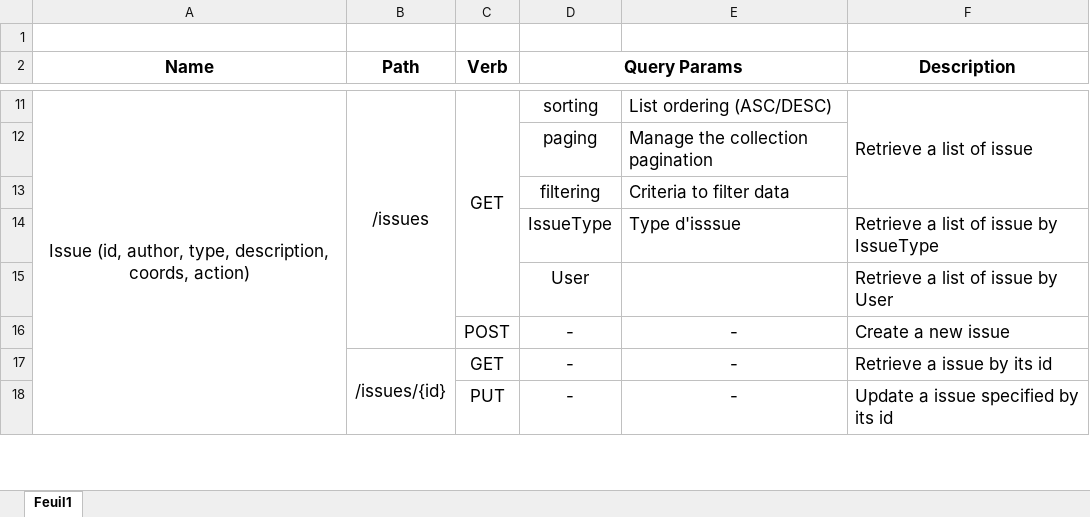
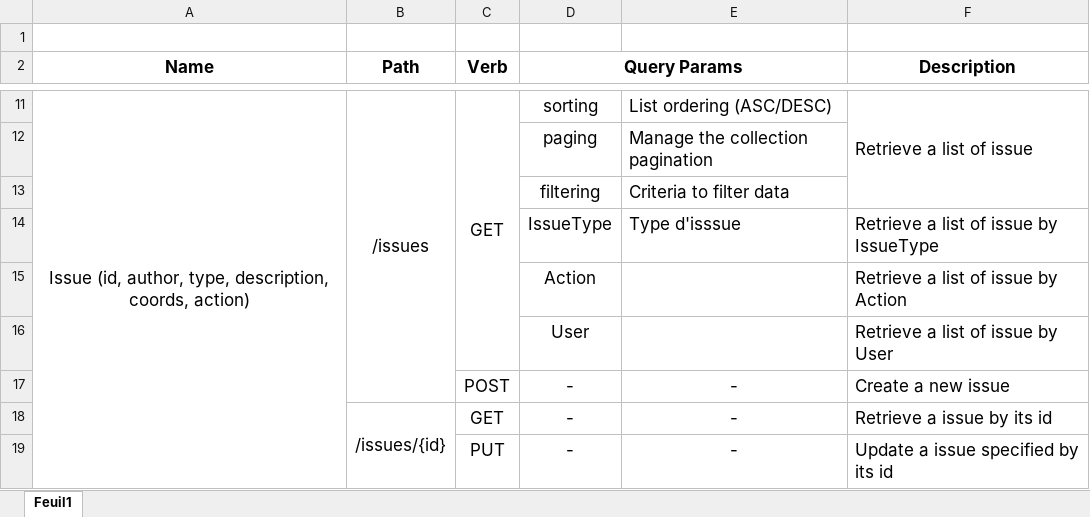
Before and after one commit to may0u/Teaching-HEIGVD-CM_WEBS-2015-Labo-Doc, an Excel workbook: user-resource-description.xlsx, sheet Feuil1, drawn as a sheet; only a part is shown, gaps mark what is left out; values as stored, in another font and other column widths than the file's, no borders; the diff names each change by its address in the sheet, - before the commit and + after, or states it on an @@ line.

Commit message:
modification action et issue

```diff
--- a/user-resource-description.xlsx (sheet Feuil1)
+++ b/user-resource-description.xlsx (sheet Feuil1)
+row 15:  |  |  | Action |  | Retrieve a list of issue by Action
```
Also changed, not shown: 1 other file.
